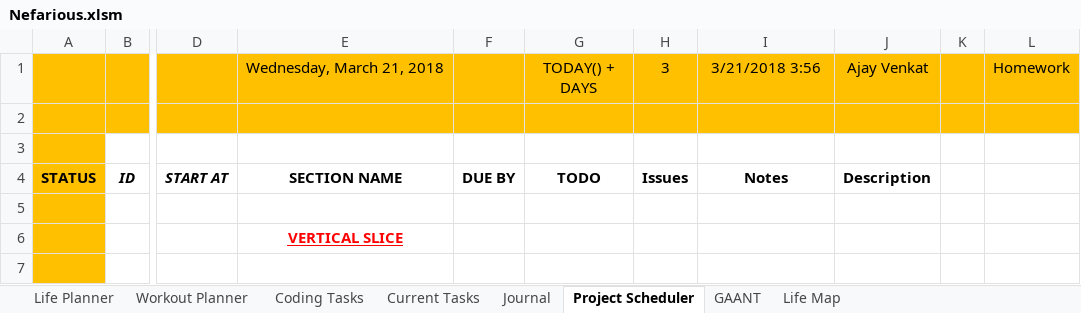
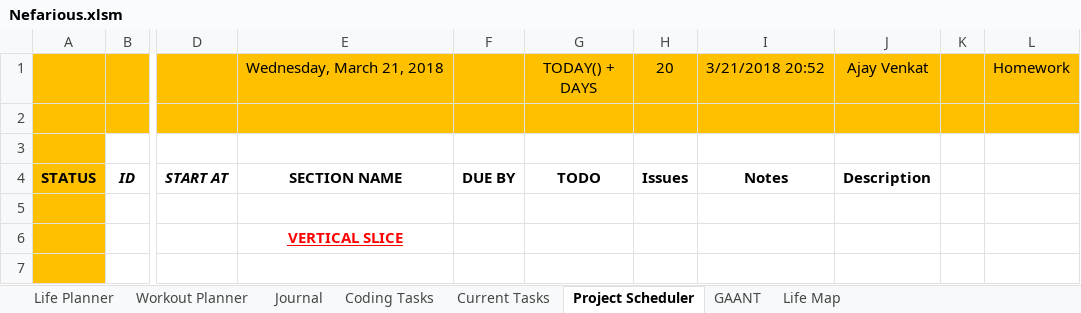
Before and after one commit to AJTech2002/NEFARIOUS, an Excel workbook: Management & Logging/Planning and Management/Nefarious.xlsm, sheet Project Scheduler, drawn as a sheet; only a part is shown, gaps mark what is left out; values as stored, in another font and other column widths than the file's, no borders; conditional formats not drawn; the diff names each change by its address in the sheet, - before the commit and + after, or states it on an @@ line.

```diff
--- a/Management & Logging/Planning and Management/Nefarious.xlsm (sheet Project Scheduler)
+++ b/Management & Logging/Planning and Management/Nefarious.xlsm (sheet Project Scheduler)
@@ sheet tab order changed: Life Planner | Workout Planner | Journal | Coding Tasks | Current Tasks | Project Scheduler | GAANT | Life Map @@
-H1: 3
+H1: 20
-I1: 3/21/2018 3:56
+I1: 3/21/2018 20:52
```
Also changed, not shown: sheet Life Planner, sheet Workout Planner, sheet Journal, sheet Life Map, sheet Current Tasks, sheet Coding Tasks, charts or pictures.
